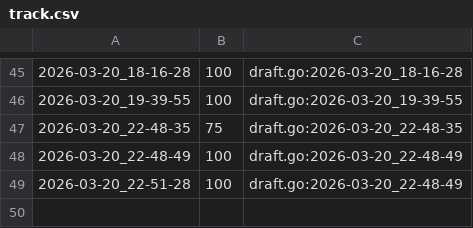
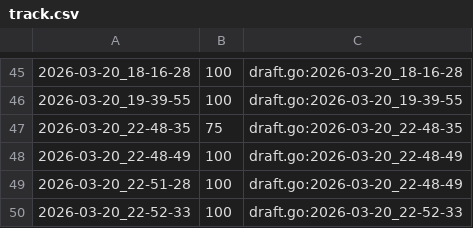
Before and after one commit to qxcode-course/ed-ter-bloco-a-josemayson, a CSV file: .tko/track/ed@casais/track.csv, drawn as a sheet; only a part is shown, gaps mark what is left out.

```diff
--- a/.tko/track/ed@casais/track.csv
+++ b/.tko/track/ed@casais/track.csv
@@ -49 +49,2 @@
 2026-03-20_22-51-28,100,draft.go:2026-03-20_22-48-49
+2026-03-20_22-52-33,100,draft.go:2026-03-20_22-52-33
```
Also changed, not shown: 3 other files.
